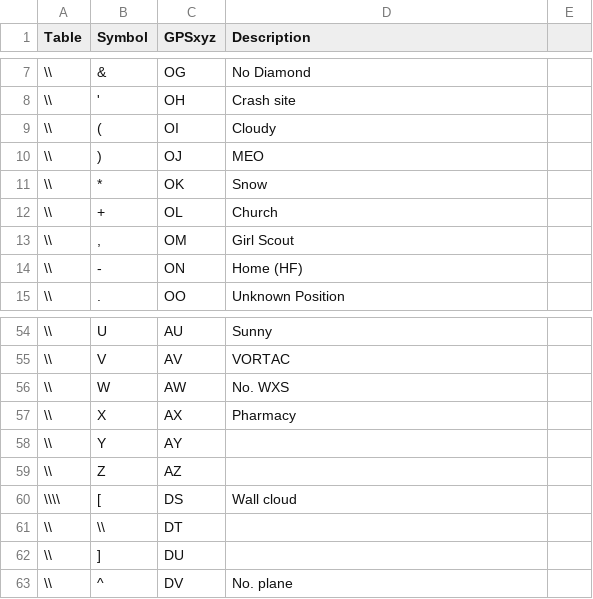
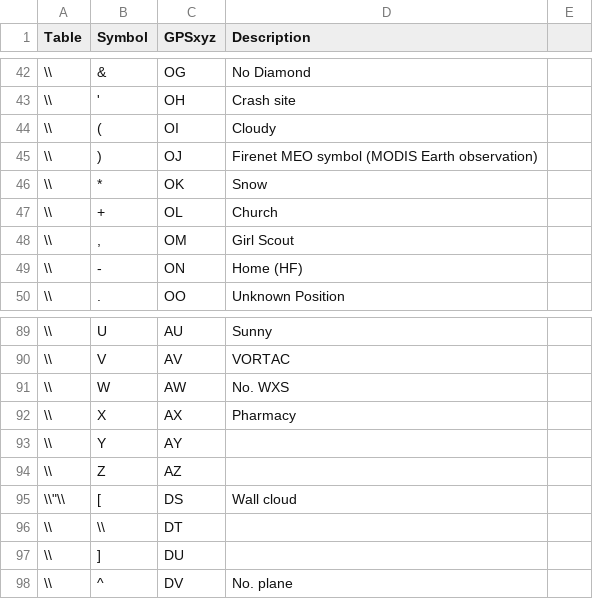
Before and after one commit to bemace/SpotterLevel3, a CSV file: src/main/resources/APRS symbols.csv, drawn as a sheet; only a part is shown, gaps mark what is left out; the diff covers the shown part only.

Commit message:
APRS icons in tracking table and GR3
using icons from APRS Direct. Primary and alternate supported so far, no overlays yet.

```diff
--- a/src/main/resources/APRS symbols.csv
+++ b/src/main/resources/APRS symbols.csv
@@ -104 +104 @@ Table,Symbol,GPSxyz,Description
-\\,),OJ,MEO
+"\\",),OJ,Firenet MEO symbol (MODIS Earth observation)
@@ -154 +154 @@ Table,Symbol,GPSxyz,Description
-\\\\,[,DS,Wall cloud
+"\\""\\",[,DS,Wall cloud
```
Also changed, not shown: 37 added rows and 2 removed rows elsewhere in this file, 10 other files.
